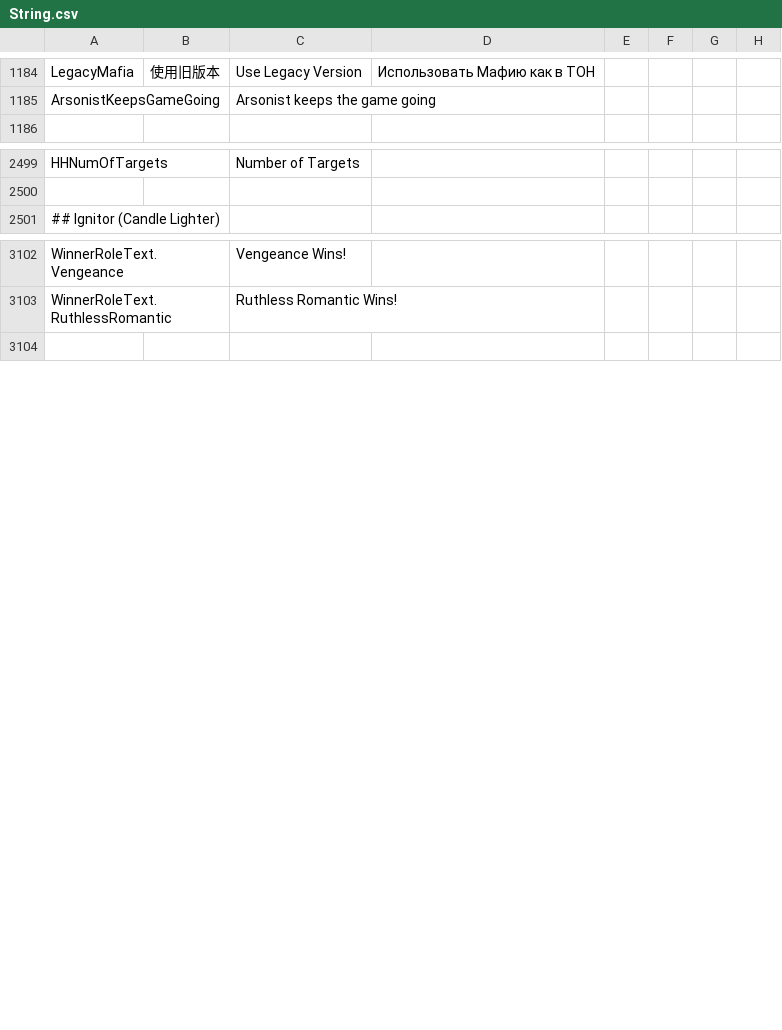
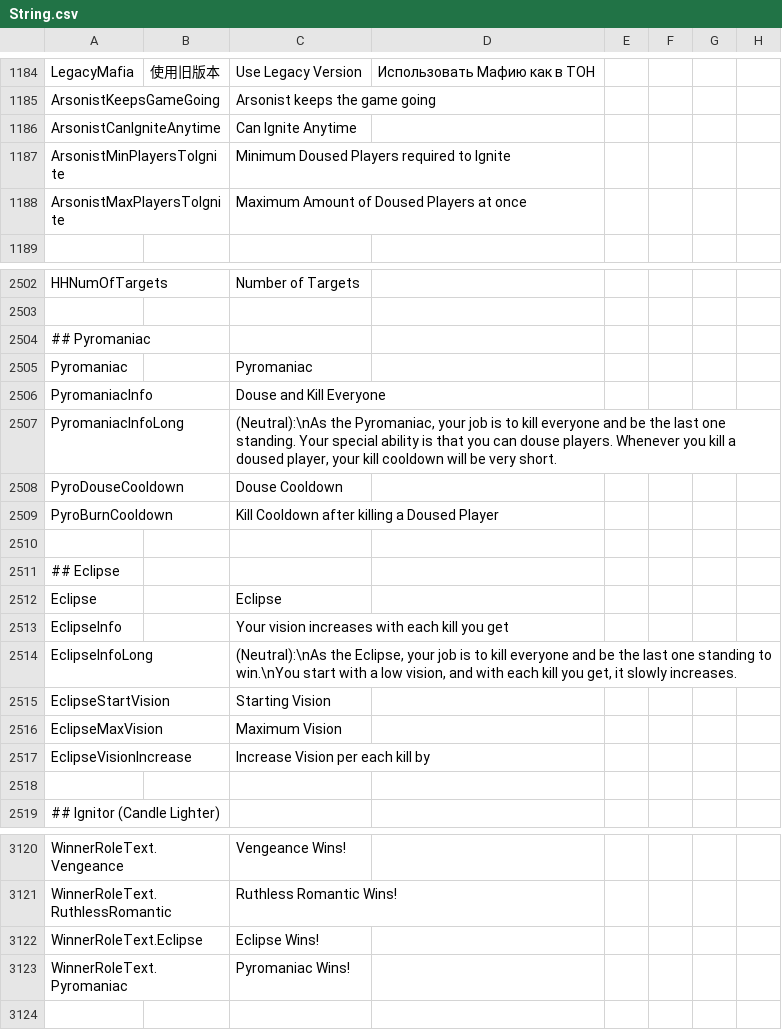
Before and after one commit to Gurge44/EndlessHostRoles, a CSV file: Resources/String.csv, drawn as a sheet; only a part is shown, gaps mark what is left out; the diff covers the shown part only.

```diff
--- a/Resources/String.csv
+++ b/Resources/String.csv
@@ -1186,2 +1186,5 @@
 "ArsonistKeepsGameGoing","","Arsonist keeps the game going","","",""
+"ArsonistCanIgniteAnytime","","Can Ignite Anytime","","",""
+"ArsonistMinPlayersToIgnite","","Minimum Doused Players required to Ignite","","",""
+"ArsonistMaxPlayersToIgnite","","Maximum Amount of Doused Players at once","","",""
 
@@ -2501,2 +2504,17 @@
 
+"## Pyromaniac"
+"Pyromaniac","","Pyromaniac","","",""
+"PyromaniacInfo","","Douse and Kill Everyone","","",""
+"PyromaniacInfoLong","","(Neutral):\nAs the Pyromaniac, your job is to kill everyone and be the last one standing. Your special ability is that you can douse players. Whenever you kill a doused player, your kill cooldown will be very short.","","",""
+"PyroDouseCooldown","","Douse Cooldown","","",""
+"PyroBurnCooldown","","Kill Cooldown after killing a Doused Player","","",""
+
+"## Eclipse"
+"Eclipse","","Eclipse","","",""
+"EclipseInfo","","Your vision increases with each kill you get","","",""
+"EclipseInfoLong","","(Neutral):\nAs the Eclipse, your job is to kill everyone and be the last one standing to win.\nYou start with a low vision, and with each kill you get, it slowly increases.","","",""
+"EclipseStartVision","","Starting Vision","","",""
+"EclipseMaxVision","","Maximum Vision","","",""
+"EclipseVisionIncrease","","Increase Vision per each kill by","","",""
+
 "## Ignitor (Candle Lighter)"
@@ -3105,2 +3123,4 @@
 "WinnerRoleText.RuthlessRomantic","","Ruthless Romantic Wins!","","",""
+"WinnerRoleText.Eclipse","","Eclipse Wins!","","",""
+"WinnerRoleText.Pyromaniac","","Pyromaniac Wins!","","",""
 
```
Also changed, not shown: 7 edited cells elsewhere in this file, 3 other files.
